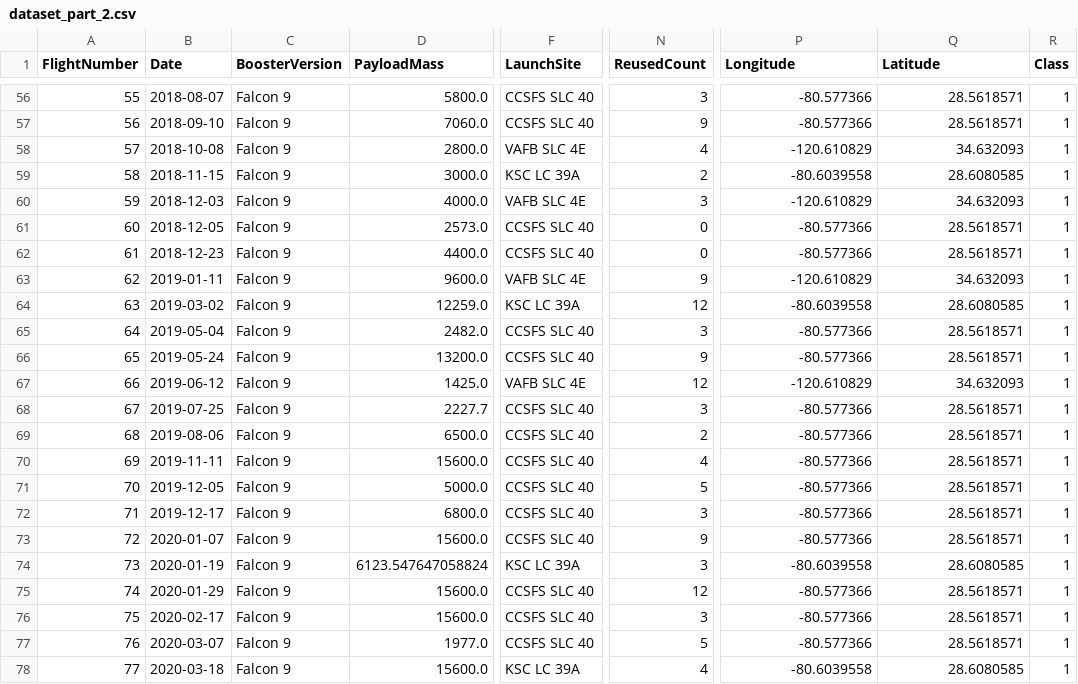
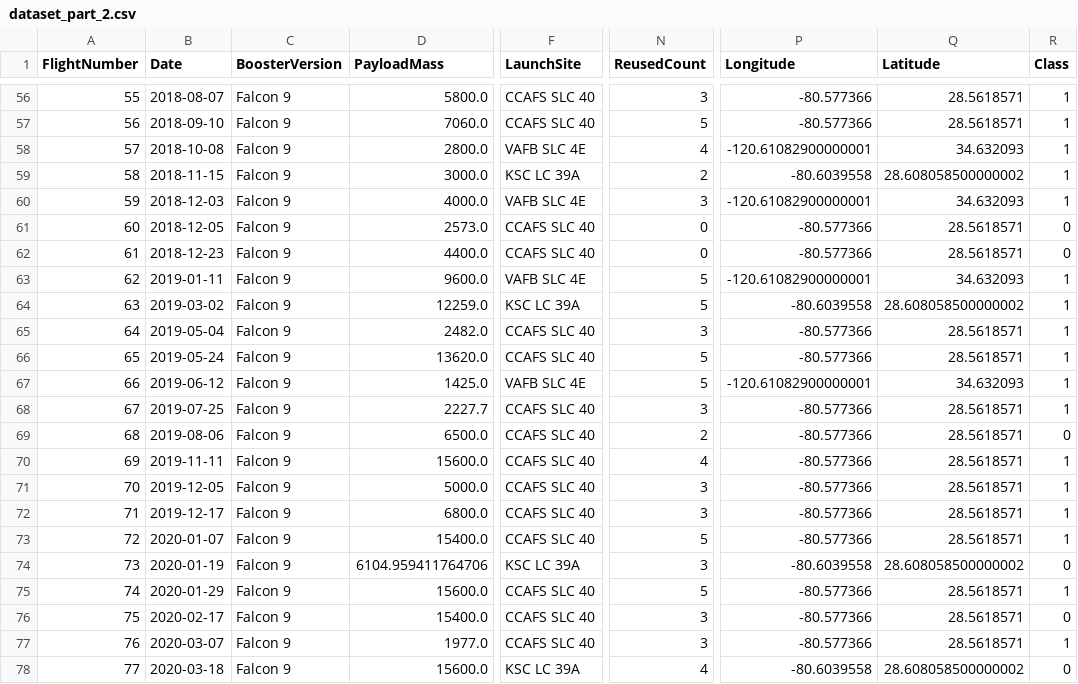
Before and after one commit to agracjan/Applied-Data-Science-Capstone, a CSV file: data/dataset_part_2.csv, drawn as a sheet; only a part is shown, gaps mark what is left out; the diff covers the shown part only; the diff names each change by its address in the sheet, - before the commit and + after, or states it on an @@ line.

```diff
--- a/data/dataset_part_2.csv
+++ b/data/dataset_part_2.csv
-F56:F57 (LaunchSite): CCSFS SLC 40
+F56:F57 (LaunchSite): CCAFS SLC 40
-N57 (ReusedCount): 9
+N57 (ReusedCount): 5
-P58 (Longitude): -120.610829
+P58 (Longitude): -120.61082900000001
-Q59 (Latitude): 28.6080585
+Q59 (Latitude): 28.608058500000002
-P60 (Longitude): -120.610829
+P60 (Longitude): -120.61082900000001
-F61:F62 (LaunchSite): CCSFS SLC 40
+F61:F62 (LaunchSite): CCAFS SLC 40
-R61:R62 (Class): 1
+R61:R62 (Class): 0
-N63 (ReusedCount): 9
+N63 (ReusedCount): 5
-P63 (Longitude): -120.610829
+P63 (Longitude): -120.61082900000001
-N64 (ReusedCount): 12
+N64 (ReusedCount): 5
-Q64 (Latitude): 28.6080585
+Q64 (Latitude): 28.608058500000002
-F65:F66 (LaunchSite): CCSFS SLC 40
+F65:F66 (LaunchSite): CCAFS SLC 40
-D66 (PayloadMass): 13200.0
+D66 (PayloadMass): 13620.0
-N66 (ReusedCount): 9
+N66 (ReusedCount): 5
-N67 (ReusedCount): 12
+N67 (ReusedCount): 5
-P67 (Longitude): -120.610829
+P67 (Longitude): -120.61082900000001
-F68:F73 (LaunchSite): CCSFS SLC 40
+F68:F73 (LaunchSite): CCAFS SLC 40
-R69 (Class): 1
+R69 (Class): 0
-N71 (ReusedCount): 5
+N71 (ReusedCount): 3
-D73 (PayloadMass): 15600.0
+D73 (PayloadMass): 15400.0
-N73 (ReusedCount): 9
+N73 (ReusedCount): 5
-D74 (PayloadMass): 6123.547647058824
+D74 (PayloadMass): 6104.959411764706
-Q74 (Latitude): 28.6080585
+Q74 (Latitude): 28.608058500000002
-R74 (Class): 1
+R74 (Class): 0
-F75:F77 (LaunchSite): CCSFS SLC 40
+F75:F77 (LaunchSite): CCAFS SLC 40
-N75 (ReusedCount): 12
+N75 (ReusedCount): 5
-D76 (PayloadMass): 15600.0
+D76 (PayloadMass): 15400.0
-R76 (Class): 1
+R76 (Class): 0
-N77 (ReusedCount): 5
+N77 (ReusedCount): 3
-Q78 (Latitude): 28.6080585
+Q78 (Latitude): 28.608058500000002
-R78 (Class): 1
+R78 (Class): 0
```
Also changed, not shown: 116 edited cells elsewhere in this file, data/dataset_part_3.csv, 31 other files.
